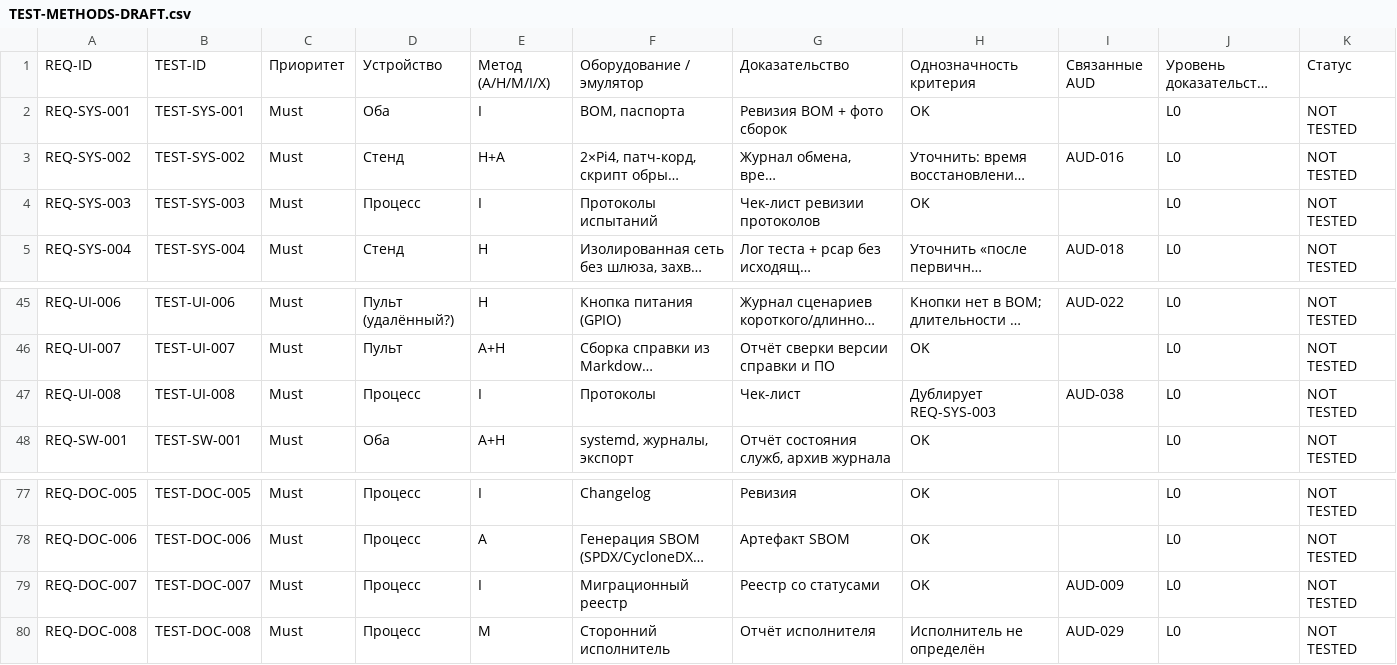
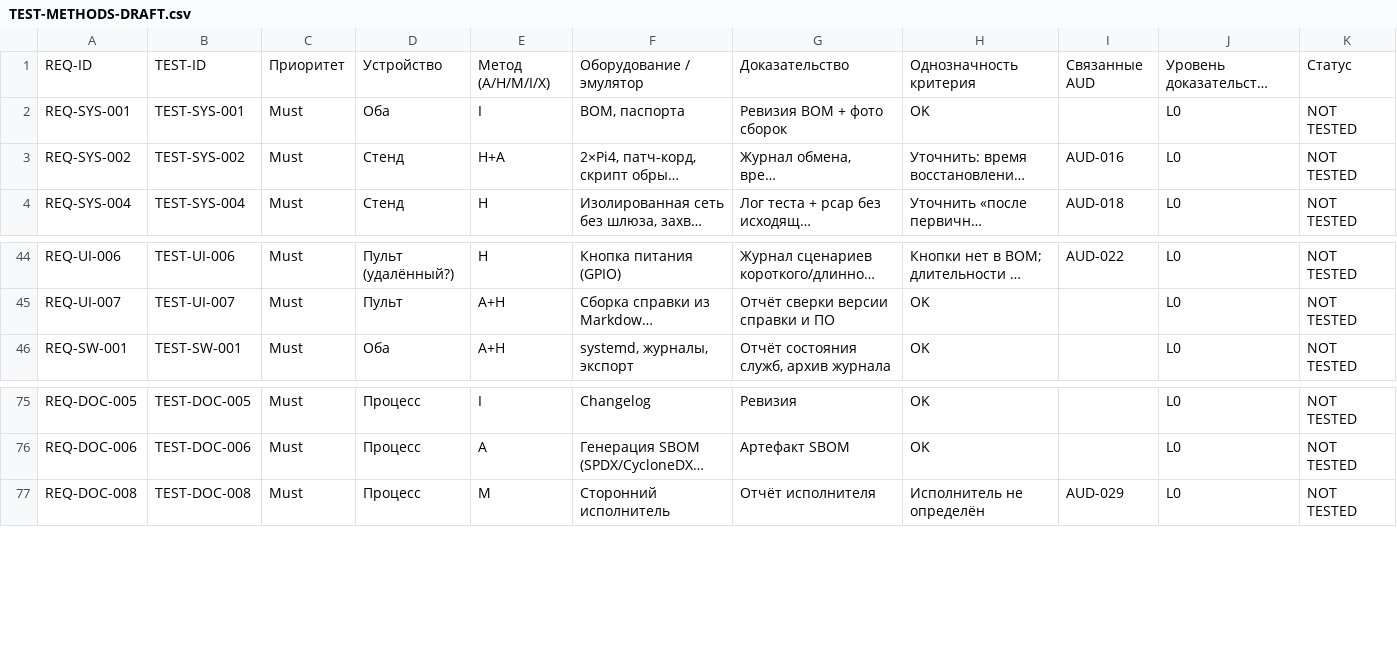
Before and after one commit to Gornist/sheregesh, a CSV file: docs/audit/TEST-METHODS-DRAFT.csv, drawn as a sheet; only a part is shown, gaps mark what is left out; long unchanged cells end in …; the diff names each change by its address in the sheet, - before the commit and + after, or states it on an @@ line.

```diff
--- a/docs/audit/TEST-METHODS-DRAFT.csv
+++ b/docs/audit/TEST-METHODS-DRAFT.csv
-row 4: REQ-SYS-003 | TEST-SYS-003 | Must | Процесс | I | Протоколы испытаний | Чек-лист ревизии протоколов | OK |  | L0 | NOT TESTED
-row 47: REQ-UI-008 | TEST-UI-008 | Must | Процесс | I | Протоколы | Чек-лист | Дублирует REQ-SYS-003 | AUD-038 | L0 | NOT TESTED
-row 79: REQ-DOC-007 | TEST-DOC-007 | Must | Процесс | I | Миграционный реестр | Реестр со статусами | OK | AUD-009 | L0 | NOT TESTED
```
Also changed, not shown: docs/requirements/TEST-MATRIX.csv, 23 other files.
